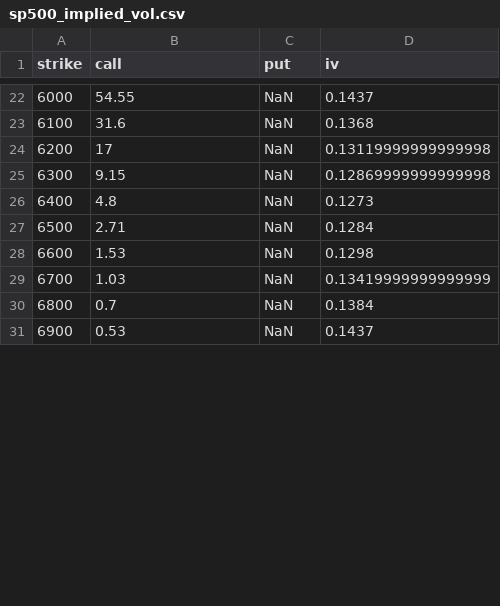
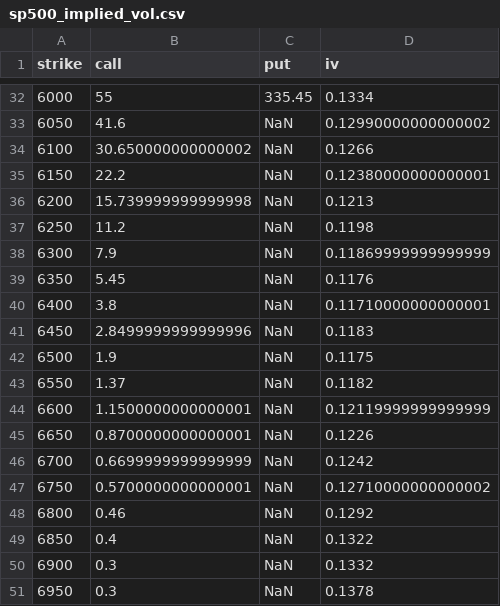
Before and after one commit to artem-bakulin/latex, a CSV file: derivatives/sp500_implied_vol.csv, drawn as a sheet; only a part is shown, gaps mark what is left out; the diff covers the shown part only.

```diff
--- a/derivatives/sp500_implied_vol.csv
+++ b/derivatives/sp500_implied_vol.csv
@@ -22,10 +32,20 @@ strike,call,put,iv
-6000,54.55,NaN,0.1437
-6100,31.6,NaN,0.1368
-6200,17,NaN,0.13119999999999998
-6300,9.15,NaN,0.12869999999999998
-6400,4.8,NaN,0.1273
-6500,2.71,NaN,0.1284
-6600,1.53,NaN,0.1298
-6700,1.03,NaN,0.13419999999999999
-6800,0.7,NaN,0.1384
-6900,0.53,NaN,0.1437
+6000,55,335.45,0.1334
+6050,41.6,NaN,0.12990000000000002
+6100,30.650000000000002,NaN,0.1266
+6150,22.2,NaN,0.12380000000000001
+6200,15.739999999999998,NaN,0.1213
+6250,11.2,NaN,0.1198
+6300,7.9,NaN,0.11869999999999999
+6350,5.45,NaN,0.1176
+6400,3.8,NaN,0.11710000000000001
+6450,2.8499999999999996,NaN,0.1183
+6500,1.9,NaN,0.1175
+6550,1.37,NaN,0.1182
+6600,1.1500000000000001,NaN,0.12119999999999999
+6650,0.8700000000000001,NaN,0.1226
+6700,0.6699999999999999,NaN,0.1242
+6750,0.5700000000000001,NaN,0.12710000000000002
+6800,0.46,NaN,0.1292
+6850,0.4,NaN,0.1322
+6900,0.3,NaN,0.1332
+6950,0.3,NaN,0.1378
```
Also changed, not shown: 16 added rows, 5 removed rows and 51 edited cells elsewhere in this file, derivatives/cbr.USD.2012.2025.csv, derivatives/sp500_fly.csv, 9 other files.
